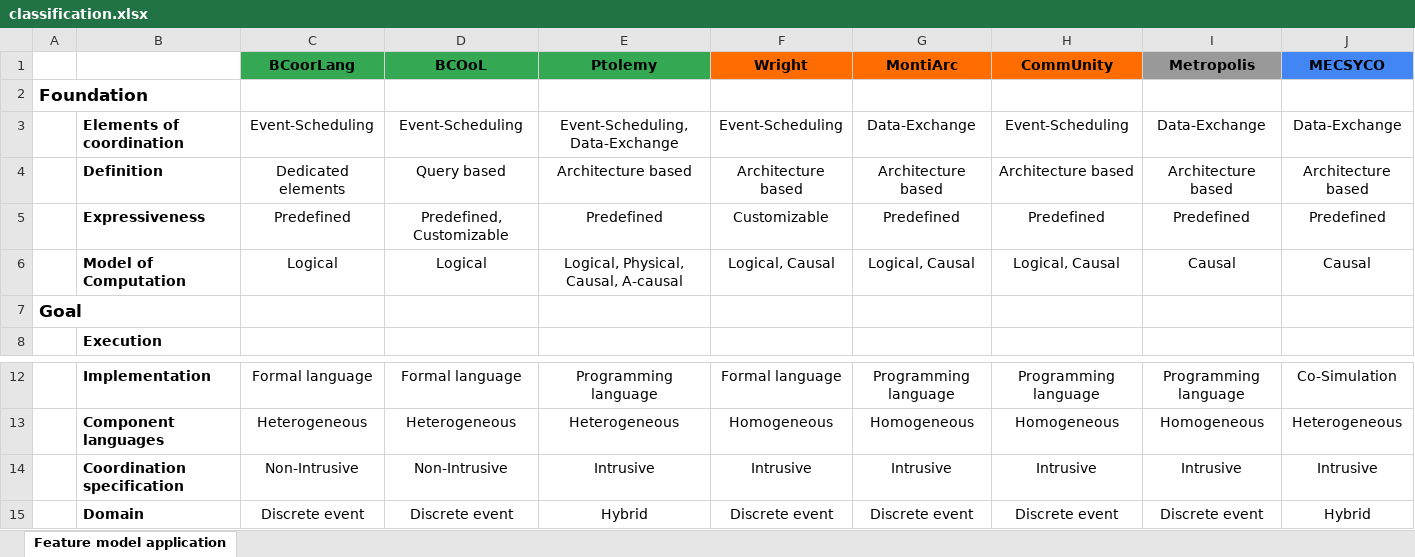
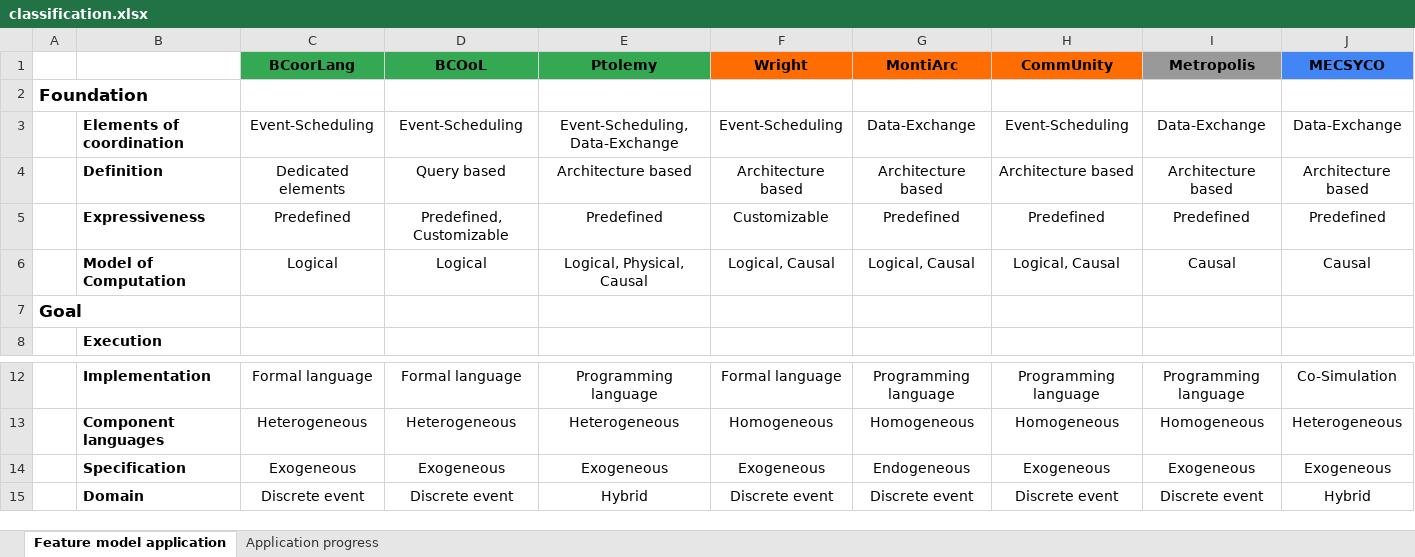
Before and after one commit to timKraeuter/Coordination-2024, an Excel workbook: artifacts/classification.xlsx, sheet Feature model application, drawn as a sheet; only a part is shown, gaps mark what is left out; values as stored, in another font and other column widths than the file's, no borders; charts and pictures not drawn; removed rows and columns are numbered as before the commit, all else as after; rows hold the shown columns only; the diff names each change by its address in the sheet, - before the commit and + after, or states it on an @@ line.

```diff
--- a/artifacts/classification.xlsx (sheet Feature model application)
+++ b/artifacts/classification.xlsx (sheet Feature model application)
+sheet tab: Application progress
-E6 (Ptolemy): Logical, Physical, Causal, A-causal
+E6 (Ptolemy): Logical, Physical, Causal
-row 14:  | Coordination specification | Non-Intrusive | Non-Intrusive | Intrusive | Intrusive | Intrusive | Intrusive | Intrusive | Intrusive
+row 14:  | Specification | Exogeneous | Exogeneous | Exogeneous | Exogeneous | Endogeneous | Exogeneous | Exogeneous | Exogeneous
```
Also changed, not shown: charts or pictures.
